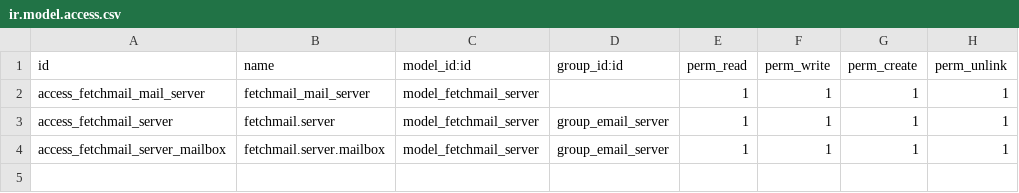
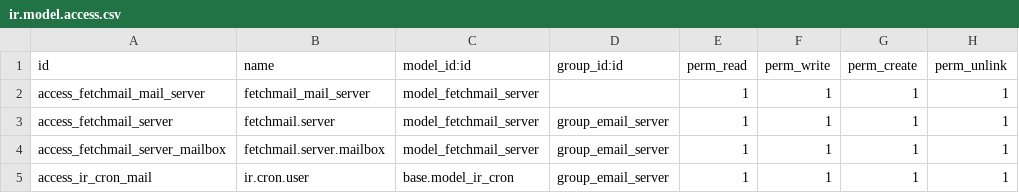
Before and after one commit to ForgeFlow/mailbox_replica, a CSV file: fetchmail_server_per_user/security/ir.model.access.csv, drawn as a sheet; the diff names each change by its address in the sheet, - before the commit and + after, or states it on an @@ line.

Commit message:
Migration to 8.0. Create partner and move_mail need to be fixed

```diff
--- a/fetchmail_server_per_user/security/ir.model.access.csv
+++ b/fetchmail_server_per_user/security/ir.model.access.csv
+row 5: access_ir_cron_mail | ir.cron.user | base.model_ir_cron | group_email_server | 1 | 1 | 1 | 1
```
